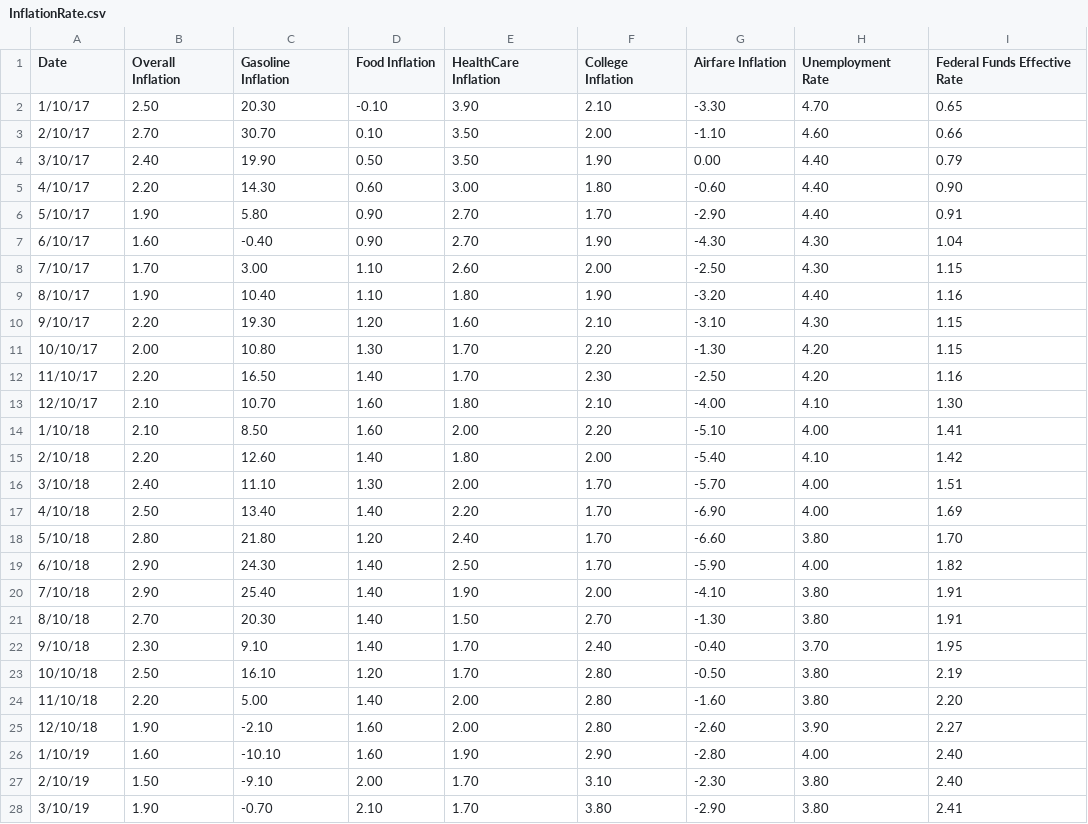
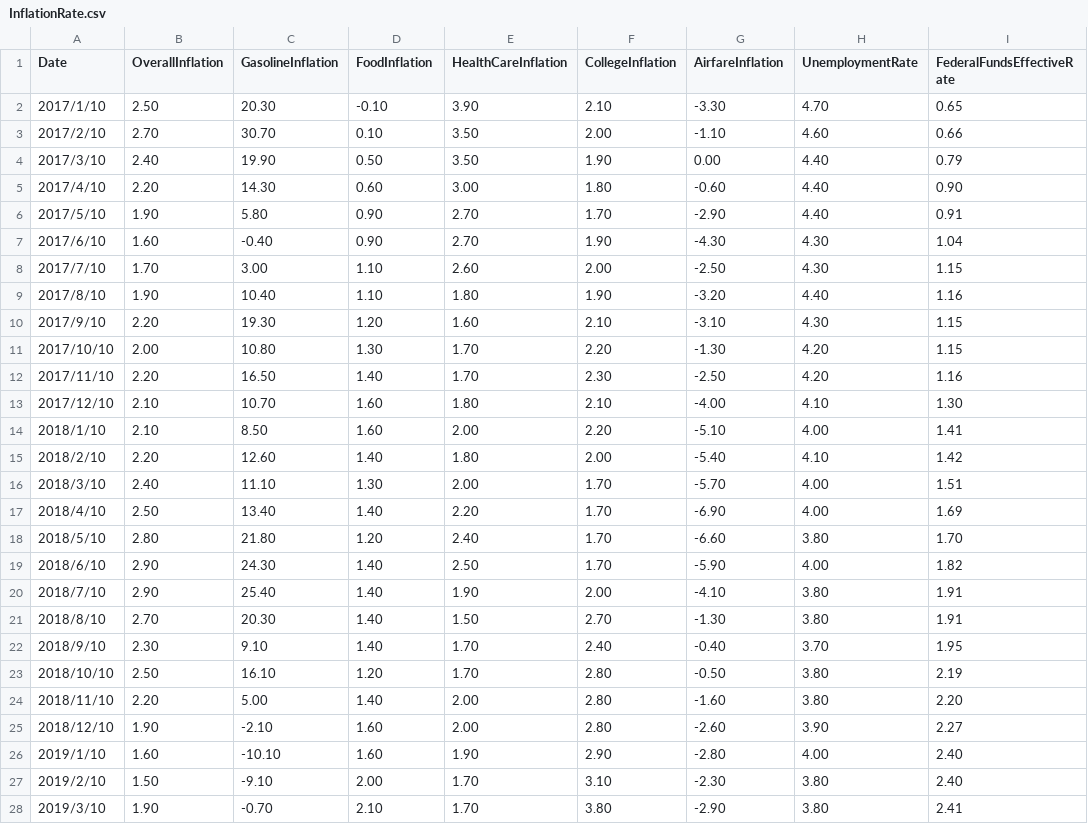
Before and after one commit to xinyusonia/Final-Project-for-C4RM, a CSV file: InflationRate.csv, drawn as a sheet; only a part is shown; the diff covers the shown part only.

Commit message:
Add files via upload

```diff
--- a/InflationRate.csv
+++ b/InflationRate.csv
@@ -1,28 +1,28 @@
-Date,Overall Inflation,Gasoline Inflation,Food Inflation,HealthCare Inflation,College Inflation,Airfare Inflation,Unemployment Rate,Federal Funds Effective Rate
-1/10/17,2.50,20.30,-0.10,3.90,2.10,-3.30,4.70,0.65
-2/10/17,2.70,30.70,0.10,3.50,2.00,-1.10,4.60,0.66
-3/10/17,2.40,19.90,0.50,3.50,1.90,0.00,4.40,0.79
-4/10/17,2.20,14.30,0.60,3.00,1.80,-0.60,4.40,0.90
-5/10/17,1.90,5.80,0.90,2.70,1.70,-2.90,4.40,0.91
-6/10/17,1.60,-0.40,0.90,2.70,1.90,-4.30,4.30,1.04
-7/10/17,1.70,3.00,1.10,2.60,2.00,-2.50,4.30,1.15
-8/10/17,1.90,10.40,1.10,1.80,1.90,-3.20,4.40,1.16
-9/10/17,2.20,19.30,1.20,1.60,2.10,-3.10,4.30,1.15
-10/10/17,2.00,10.80,1.30,1.70,2.20,-1.30,4.20,1.15
-11/10/17,2.20,16.50,1.40,1.70,2.30,-2.50,4.20,1.16
-12/10/17,2.10,10.70,1.60,1.80,2.10,-4.00,4.10,1.30
-1/10/18,2.10,8.50,1.60,2.00,2.20,-5.10,4.00,1.41
-2/10/18,2.20,12.60,1.40,1.80,2.00,-5.40,4.10,1.42
-3/10/18,2.40,11.10,1.30,2.00,1.70,-5.70,4.00,1.51
-4/10/18,2.50,13.40,1.40,2.20,1.70,-6.90,4.00,1.69
-5/10/18,2.80,21.80,1.20,2.40,1.70,-6.60,3.80,1.70
-6/10/18,2.90,24.30,1.40,2.50,1.70,-5.90,4.00,1.82
-7/10/18,2.90,25.40,1.40,1.90,2.00,-4.10,3.80,1.91
-8/10/18,2.70,20.30,1.40,1.50,2.70,-1.30,3.80,1.91
-9/10/18,2.30,9.10,1.40,1.70,2.40,-0.40,3.70,1.95
-10/10/18,2.50,16.10,1.20,1.70,2.80,-0.50,3.80,2.19
-11/10/18,2.20,5.00,1.40,2.00,2.80,-1.60,3.80,2.20
-12/10/18,1.90,-2.10,1.60,2.00,2.80,-2.60,3.90,2.27
-1/10/19,1.60,-10.10,1.60,1.90,2.90,-2.80,4.00,2.40
-2/10/19,1.50,-9.10,2.00,1.70,3.10,-2.30,3.80,2.40
-3/10/19,1.90,-0.70,2.10,1.70,3.80,-2.90,3.80,2.41
+Date,OverallInflation,GasolineInflation,FoodInflation,HealthCareInflation,CollegeInflation,AirfareInflation,UnemploymentRate,FederalFundsEffectiveRate
+2017/1/10,2.50,20.30,-0.10,3.90,2.10,-3.30,4.70,0.65
+2017/2/10,2.70,30.70,0.10,3.50,2.00,-1.10,4.60,0.66
+2017/3/10,2.40,19.90,0.50,3.50,1.90,0.00,4.40,0.79
+2017/4/10,2.20,14.30,0.60,3.00,1.80,-0.60,4.40,0.90
+2017/5/10,1.90,5.80,0.90,2.70,1.70,-2.90,4.40,0.91
+2017/6/10,1.60,-0.40,0.90,2.70,1.90,-4.30,4.30,1.04
+2017/7/10,1.70,3.00,1.10,2.60,2.00,-2.50,4.30,1.15
+2017/8/10,1.90,10.40,1.10,1.80,1.90,-3.20,4.40,1.16
+2017/9/10,2.20,19.30,1.20,1.60,2.10,-3.10,4.30,1.15
+2017/10/10,2.00,10.80,1.30,1.70,2.20,-1.30,4.20,1.15
+2017/11/10,2.20,16.50,1.40,1.70,2.30,-2.50,4.20,1.16
+2017/12/10,2.10,10.70,1.60,1.80,2.10,-4.00,4.10,1.30
+2018/1/10,2.10,8.50,1.60,2.00,2.20,-5.10,4.00,1.41
+2018/2/10,2.20,12.60,1.40,1.80,2.00,-5.40,4.10,1.42
+2018/3/10,2.40,11.10,1.30,2.00,1.70,-5.70,4.00,1.51
+2018/4/10,2.50,13.40,1.40,2.20,1.70,-6.90,4.00,1.69
+2018/5/10,2.80,21.80,1.20,2.40,1.70,-6.60,3.80,1.70
+2018/6/10,2.90,24.30,1.40,2.50,1.70,-5.90,4.00,1.82
+2018/7/10,2.90,25.40,1.40,1.90,2.00,-4.10,3.80,1.91
+2018/8/10,2.70,20.30,1.40,1.50,2.70,-1.30,3.80,1.91
+2018/9/10,2.30,9.10,1.40,1.70,2.40,-0.40,3.70,1.95
+2018/10/10,2.50,16.10,1.20,1.70,2.80,-0.50,3.80,2.19
+2018/11/10,2.20,5.00,1.40,2.00,2.80,-1.60,3.80,2.20
+2018/12/10,1.90,-2.10,1.60,2.00,2.80,-2.60,3.90,2.27
+2019/1/10,1.60,-10.10,1.60,1.90,2.90,-2.80,4.00,2.40
+2019/2/10,1.50,-9.10,2.00,1.70,3.10,-2.30,3.80,2.40
+2019/3/10,1.90,-0.70,2.10,1.70,3.80,-2.90,3.80,2.41
```
Also changed, not shown: 39 edited cells elsewhere in this file.
